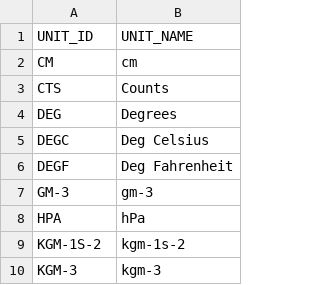
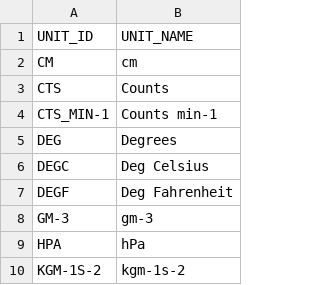
Before and after one commit to NERC-CEH/fdri-discovery, a CSV file: sample_data/src/UNITS.csv, drawn as a sheet; only a part is shown; the shorter side is filled out with more unchanged rows.

```diff
--- a/sample_data/src/UNITS.csv
+++ b/sample_data/src/UNITS.csv
@@ -3,2 +3,3 @@ CM,cm
 CTS,Counts
+CTS_MIN-1,Counts min-1
 DEG,Degrees
```
Also changed, not shown: sample_data/src/STATISTICS.csv, 4 other files.
